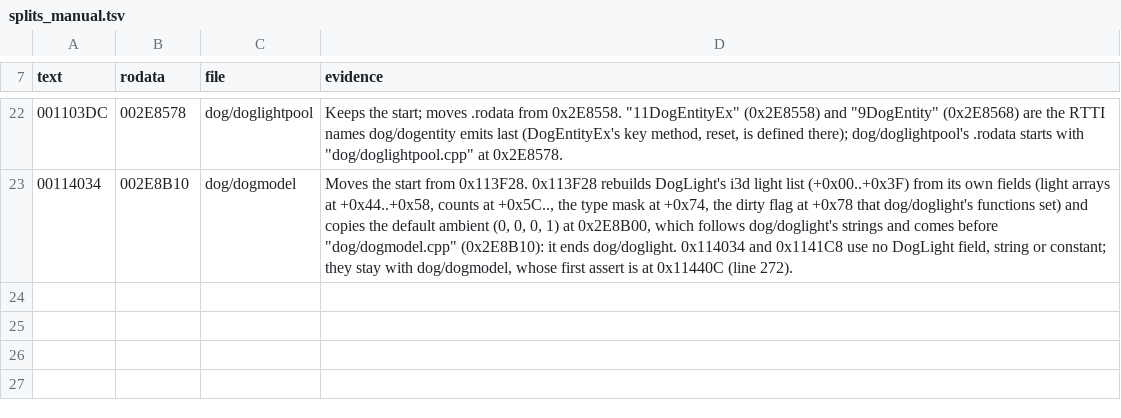
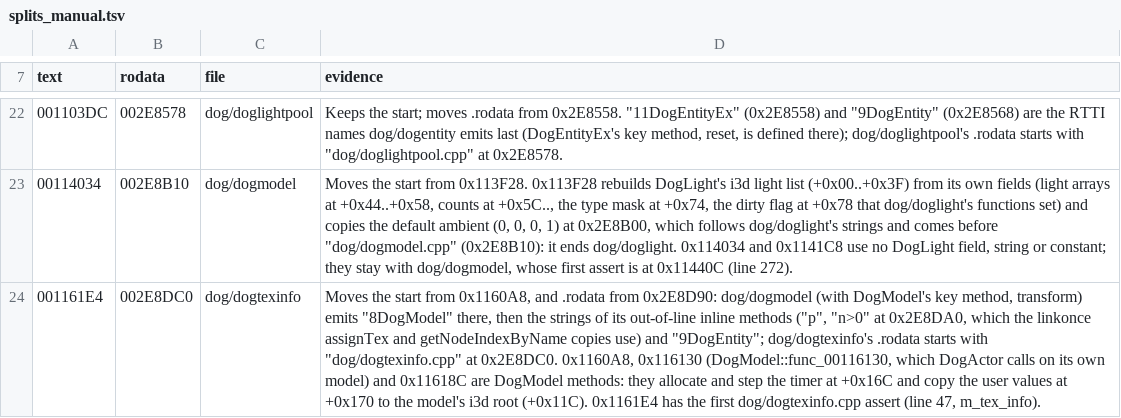
Before and after one commit to notmanrivera/ruleofrose-decomp, a TSV file: config/splits_manual.tsv, drawn as a sheet; only a part is shown, gaps mark what is left out; the diff names each change by its address in the sheet, - before the commit and + after, or states it on an @@ line.

```diff
--- a/config/splits_manual.tsv
+++ b/config/splits_manual.tsv
+row 24: 001161E4 | 002E8DC0 | dog/dogtexinfo | Moves the start from 0x1160A8, and .rodata from 0x2E8D90: dog/dogmodel (with DogModel's key method, transform) emits "8DogModel" there, then the strings of its out-of-line inline methods ("p", "n>0" at 0x2E8DA0, which the linkonce assignTex and getNodeIndexByName copies use) and "9DogEntity"; dog/dogtexinfo's .rodata starts with "dog/dogtexinfo.cpp" at 0x2E8DC0. 0x1160A8, 0x116130 (DogModel::func_00116130, which DogActor calls on its own model) and 0x11618C are DogModel methods: they allocate and step the timer at +0x16C and copy the user values at +0x170 to the model's i3d root (+0x11C). 0x1161E4 has the first dog/dogtexinfo.cpp assert (line 47, m_tex_info).
```
Also changed, not shown: config/splits.tsv, 9 other files.
